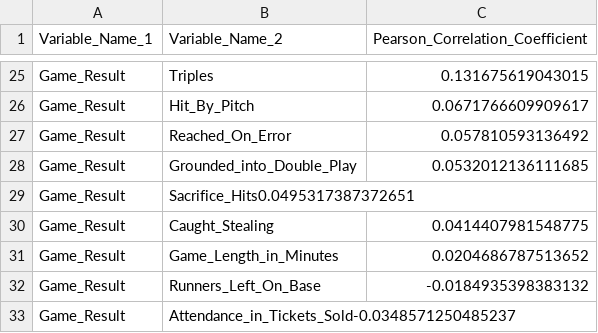
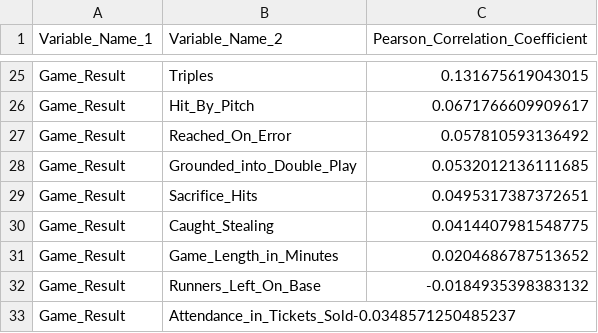
Before and after one commit to ocdqblog/Vertica, a CSV file: csv/BRS_2016_2021_Batting_corr_matrix.csv, drawn as a sheet; only a part is shown, gaps mark what is left out; removed rows and columns are numbered as before the commit, all else as after; the diff names each change by its address in the sheet, - before the commit and + after, or states it on an @@ line.

Commit message:
Add files via upload

```diff
--- a/csv/BRS_2016_2021_Batting_corr_matrix.csv
+++ b/csv/BRS_2016_2021_Batting_corr_matrix.csv
-row 29: Game_Result | Sacrifice_Hits0.0495317387372651
+row 29: Game_Result | Sacrifice_Hits | 0.0495317387372651
```
